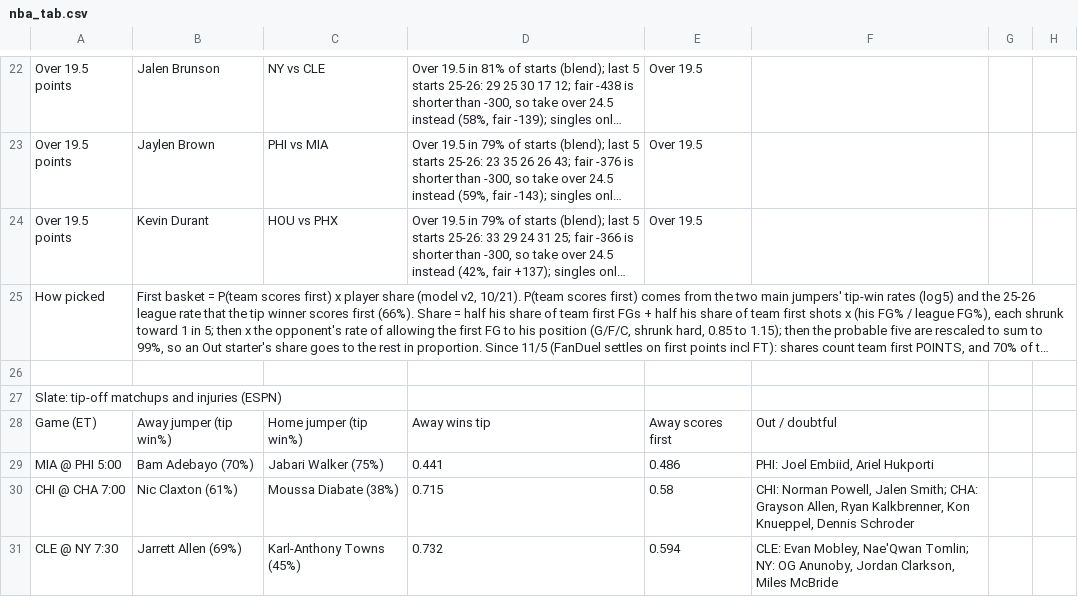
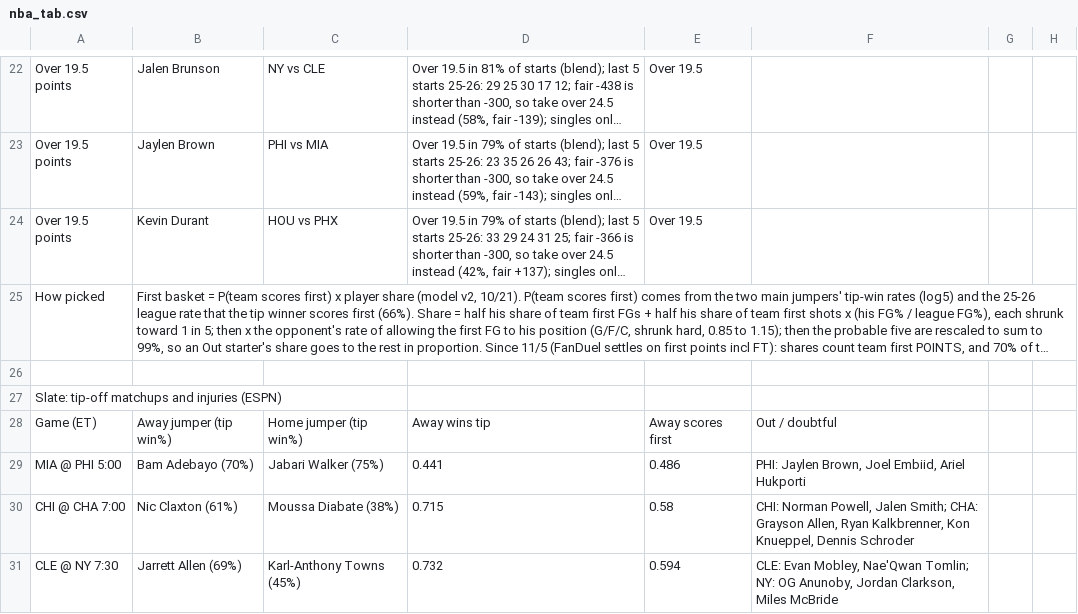
Before and after one commit to babybro652-cmd/Defined-Risk-Trading, a CSV file: analysis/nba/out/nba_tab.csv, drawn as a sheet; only a part is shown, gaps mark what is left out; long unchanged cells end in …; the diff covers the shown part only; the diff names each change by its address in the sheet, - before the commit and + after, or states it on an @@ line.

```diff
--- a/analysis/nba/out/nba_tab.csv
+++ b/analysis/nba/out/nba_tab.csv
-F29: PHI: Joel Embiid, Ariel Hukporti
+F29: PHI: Jaylen Brown, Joel Embiid, Ariel Hukporti
```
Also changed, not shown: 3 added rows, 3 removed rows and 14 edited cells elsewhere in this file, 8 other files.
